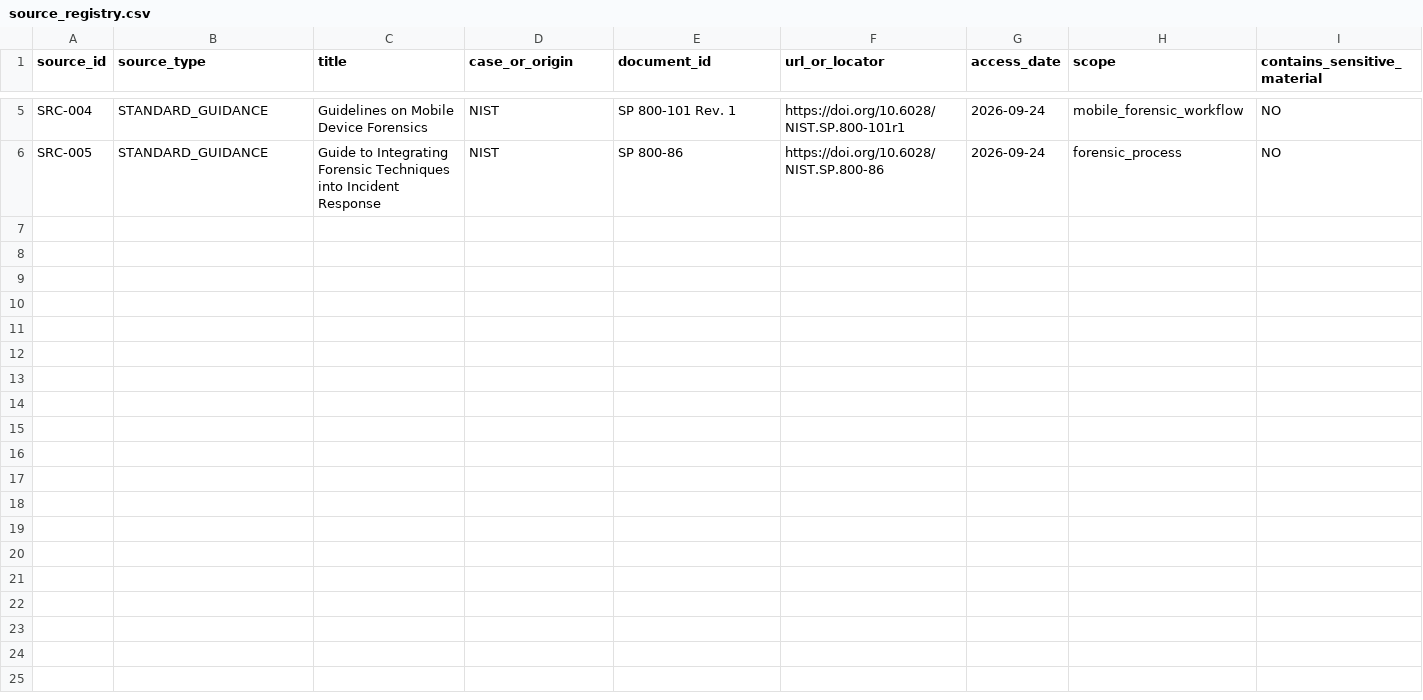
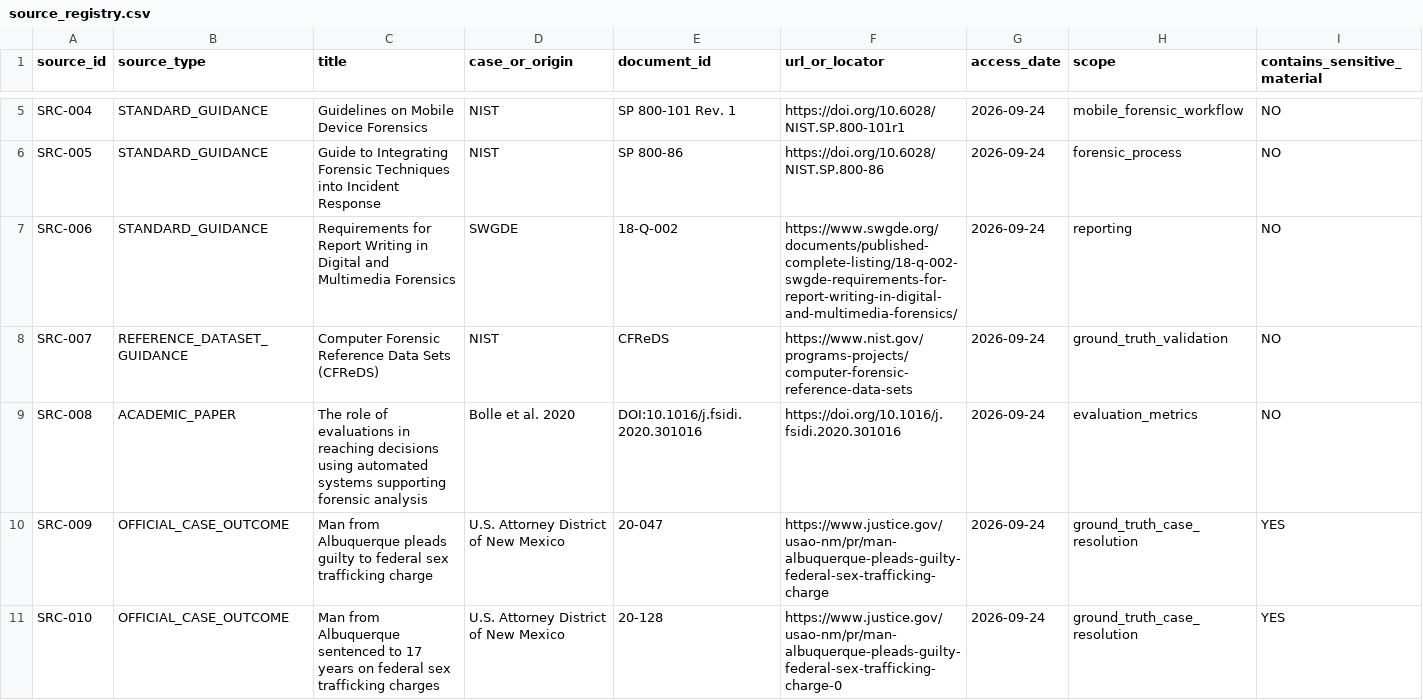
Before and after one commit to krissimbolon/libera, a CSV file: references/source_registry.csv, drawn as a sheet; only a part is shown, gaps mark what is left out; rows hold the shown columns only; the diff names each change by its address in the sheet, - before the commit and + after, or states it on an @@ line.

Commit message:
docs: register forensic reporting, evaluation, and Galloway outcome sources

```diff
--- a/references/source_registry.csv
+++ b/references/source_registry.csv
+row 7: SRC-006 | STANDARD_GUIDANCE | Requirements for Report Writing in Digital and Multimedia Forensics | SWGDE | 18-Q-002 | https://www.swgde.org/documents/published-complete-listing/18-q-002-swgde-requirements-for-report-writing-in-digital-and-multimedia-forensics/ | 2026-09-24 | reporting | NO
+row 8: SRC-007 | REFERENCE_DATASET_GUIDANCE | Computer Forensic Reference Data Sets (CFReDS) | NIST | CFReDS | https://www.nist.gov/programs-projects/computer-forensic-reference-data-sets | 2026-09-24 | ground_truth_validation | NO
+row 9: SRC-008 | ACADEMIC_PAPER | The role of evaluations in reaching decisions using automated systems supporting forensic analysis | Bolle et al. 2020 | DOI:10.1016/j.fsidi.2020.301016 | https://doi.org/10.1016/j.fsidi.2020.301016 | 2026-09-24 | evaluation_metrics | NO
+row 10: SRC-009 | OFFICIAL_CASE_OUTCOME | Man from Albuquerque pleads guilty to federal sex trafficking charge | U.S. Attorney District of New Mexico | 20-047 | https://www.justice.gov/usao-nm/pr/man-albuquerque-pleads-guilty-federal-sex-trafficking-charge | 2026-09-24 | ground_truth_case_resolution | YES
+row 11: SRC-010 | OFFICIAL_CASE_OUTCOME | Man from Albuquerque sentenced to 17 years on federal sex trafficking charges | U.S. Attorney District of New Mexico | 20-128 | https://www.justice.gov/usao-nm/pr/man-albuquerque-pleads-guilty-federal-sex-trafficking-charge-0 | 2026-09-24 | ground_truth_case_resolution | YES
```
